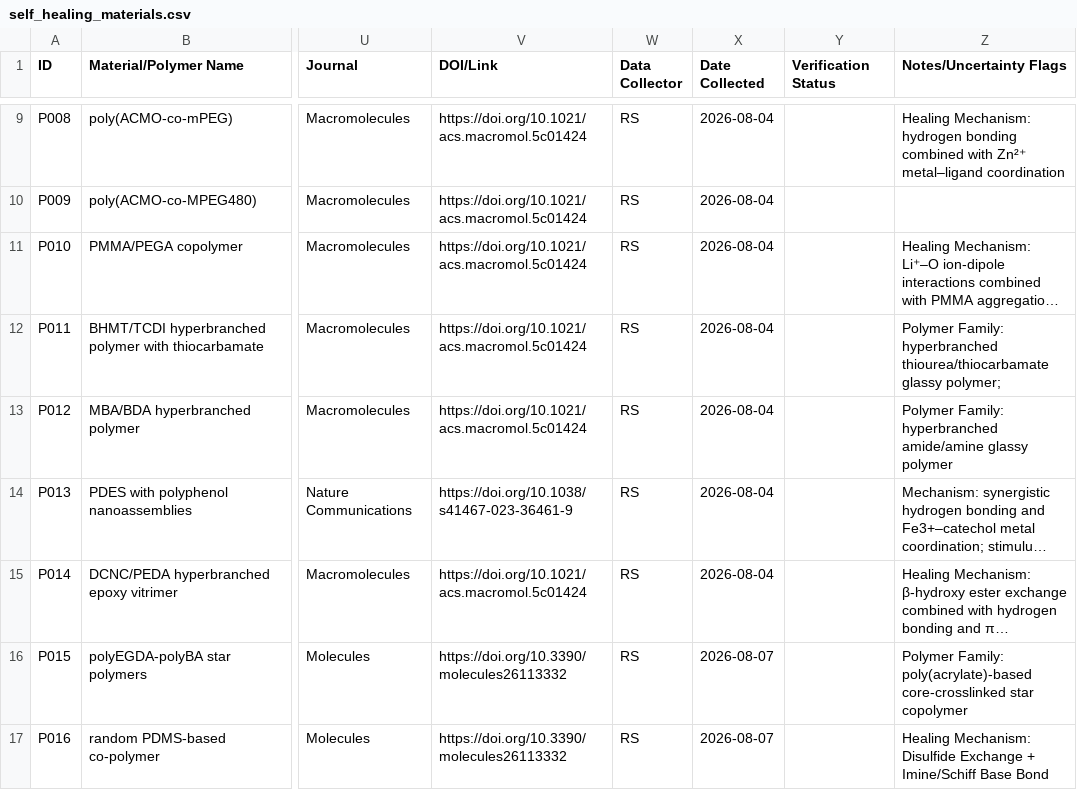
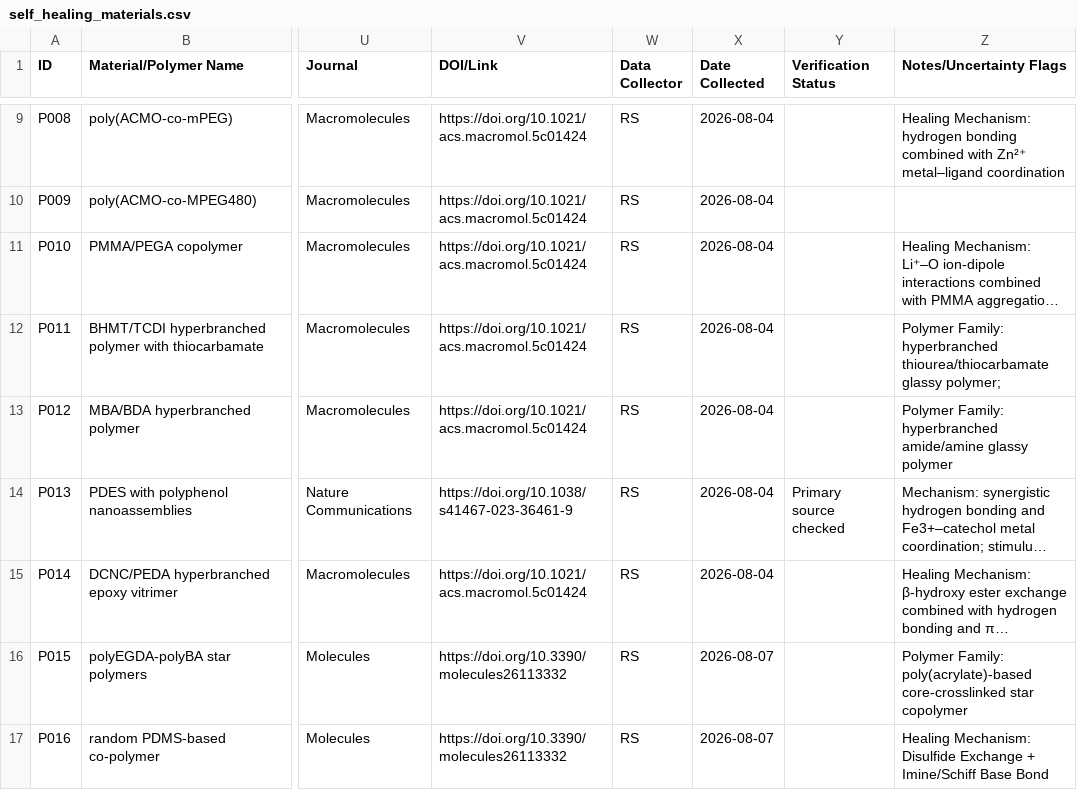
Before and after one commit to Amankesarwani2202/self-healing-materials-discovery, a CSV file: data/self_healing_materials.csv, drawn as a sheet; only a part is shown, gaps mark what is left out; long unchanged cells end in …; the diff names each change by its address in the sheet, - before the commit and + after, or states it on an @@ line.

Commit message:
Mark P013 source verification status

```diff
--- a/data/self_healing_materials.csv
+++ b/data/self_healing_materials.csv
-Y14 (Verification Status): (empty)
+Y14 (Verification Status): Primary source checked
```
